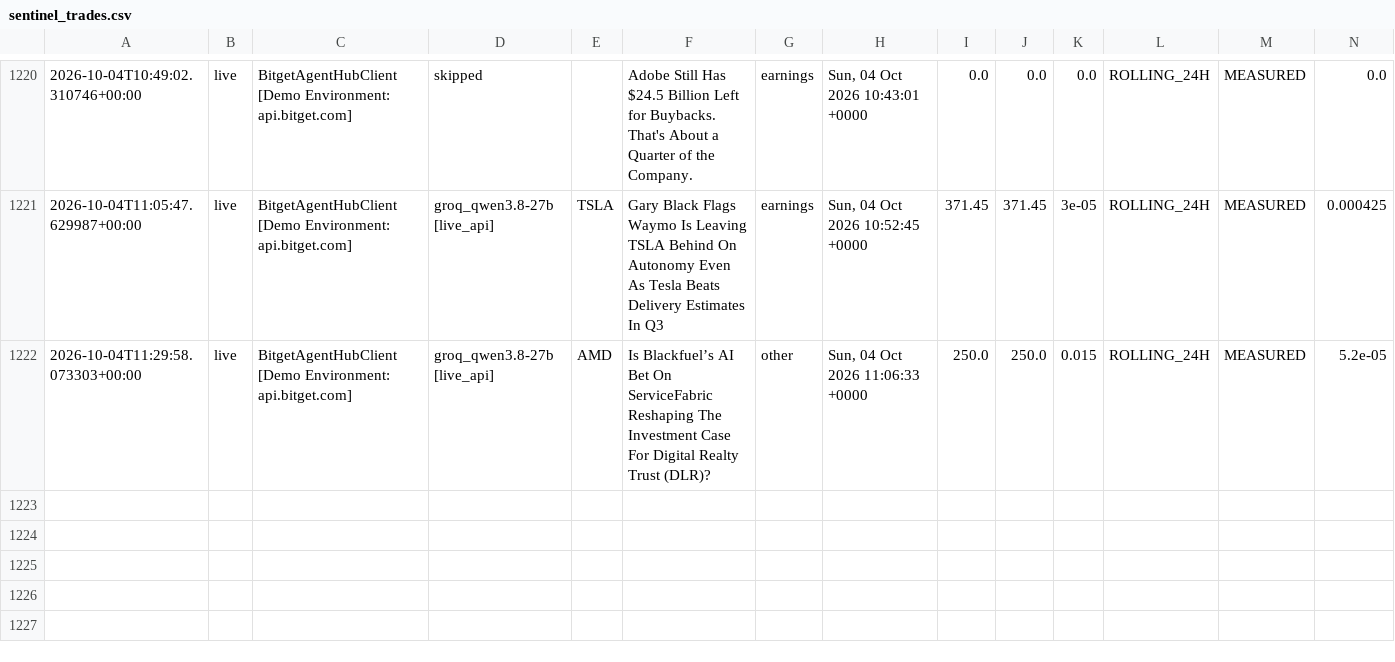
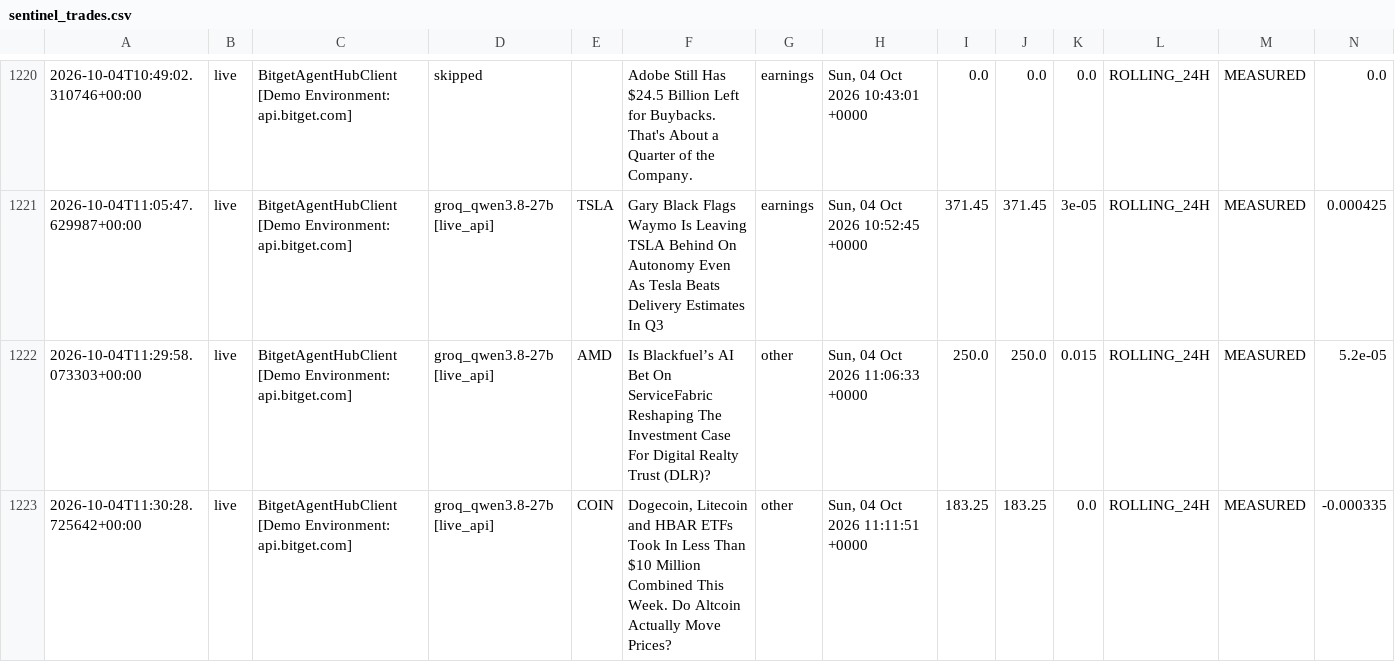
Before and after one commit to 0xSheriff/afterhours-sentinel, a CSV file: logs/sentinel_trades.csv, drawn as a sheet; only a part is shown, gaps mark what is left out; rows hold the shown columns only; the diff names each change by its address in the sheet, - before the commit and + after, or states it on an @@ line.

Commit message:
telemetry: sync live trade records (1212 records)

```diff
--- a/logs/sentinel_trades.csv
+++ b/logs/sentinel_trades.csv
+row 1223: 2026-10-04T11:30:28.725642+00:00 | live | BitgetAgentHubClient [Demo Environment: api.bitget.com] | groq_qwen3.8-27b [live_api] | COIN | Dogecoin, Litecoin and HBAR ETFs Took In Less Than $10 Million Combined This Week. Do Altcoin Actually Move Prices? | other | Sun, 04 Oct 2026 11:11:51 +0000 | 183.25 | 183.25 | 0.0 | ROLLING_24H | MEASURED | -0.000335
```
Also changed, not shown: 3 other files.
